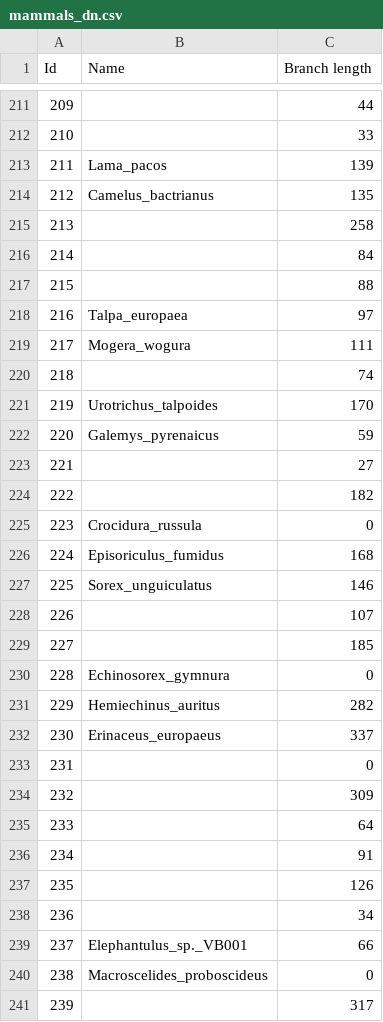
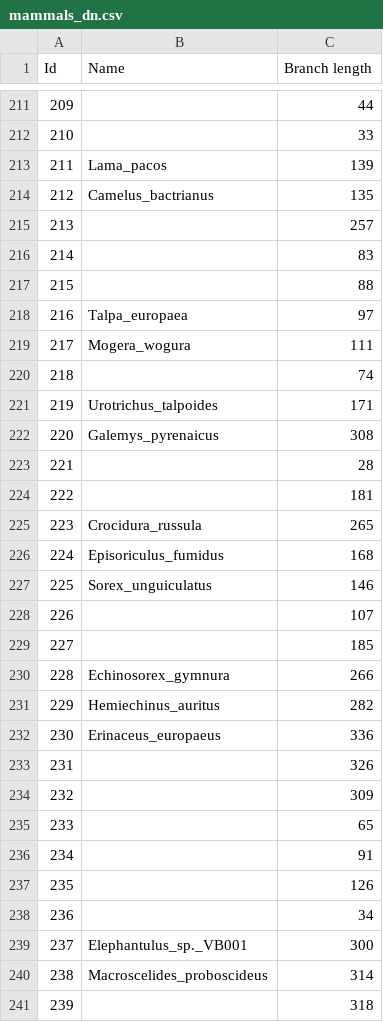
Before and after one commit to BioPP/testnh, a CSV file: examples/MitoMammals/mammals_dn.csv, drawn as a sheet; only a part is shown, gaps mark what is left out; the diff covers the shown part only.

```diff
--- a/examples/MitoMammals/mammals_dn.csv
+++ b/examples/MitoMammals/mammals_dn.csv
@@ -214,4 +214,4 @@ Id,Name,Branch length
 212,Camelus_bactrianus,135
-213,,258
-214,,84
+213,,257
+214,,83
 215,,88
@@ -220,7 +220,7 @@ Id,Name,Branch length
 218,,74
-219,Urotrichus_talpoides,170
-220,Galemys_pyrenaicus,59
-221,,27
-222,,182
-223,Crocidura_russula,0
+219,Urotrichus_talpoides,171
+220,Galemys_pyrenaicus,308
+221,,28
+222,,181
+223,Crocidura_russula,265
 224,Episoriculus_fumidus,168
@@ -229,8 +229,8 @@ Id,Name,Branch length
 227,,185
-228,Echinosorex_gymnura,0
+228,Echinosorex_gymnura,266
 229,Hemiechinus_auritus,282
-230,Erinaceus_europaeus,337
-231,,0
+230,Erinaceus_europaeus,336
+231,,326
 232,,309
-233,,64
+233,,65
 234,,91
@@ -238,4 +238,4 @@ Id,Name,Branch length
 236,,34
-237,Elephantulus_sp._VB001,66
-238,Macroscelides_proboscideus,0
-239,,317
+237,Elephantulus_sp._VB001,300
+238,Macroscelides_proboscideus,314
+239,,318
```
Also changed, not shown: 76 edited cells elsewhere in this file, examples/MitoMammals/mammals_ds.csv, examples/MitoMammals/mammals_mass_taxo_dn_ds.csv, 11 other files.
